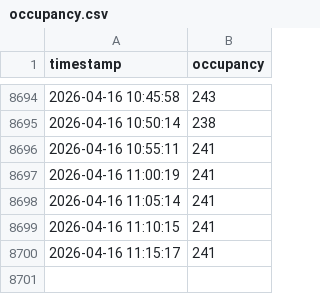
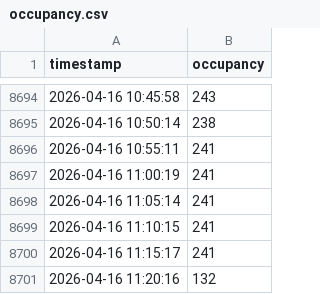
Before and after one commit to TuringKapital/Clube-Pinheiros-Fitness-Tracker, a CSV file: data/occupancy.csv, drawn as a sheet; only a part is shown, gaps mark what is left out; the diff names each change by its address in the sheet, - before the commit and + after, or states it on an @@ line.

```diff
--- a/data/occupancy.csv
+++ b/data/occupancy.csv
+row 8701: 2026-04-16 11:20:16 | 132
```
